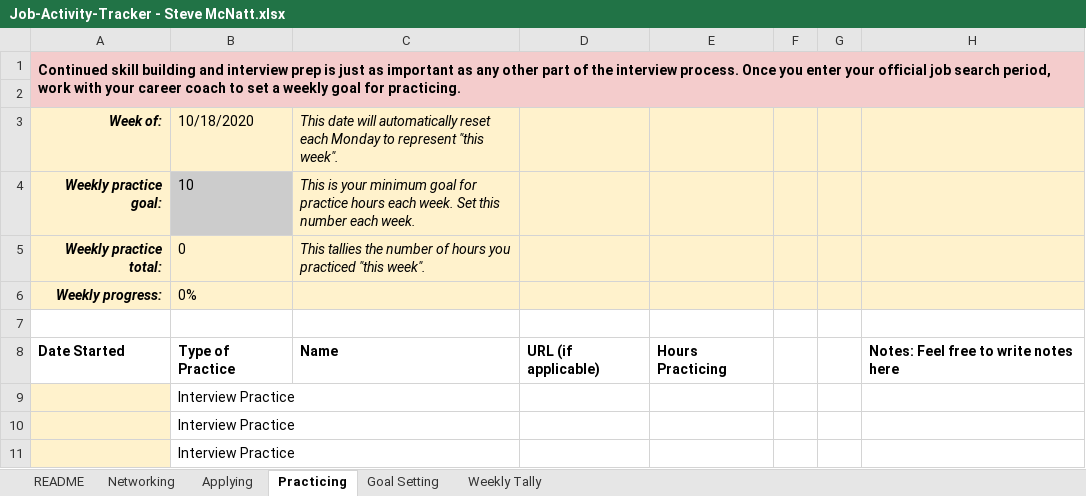
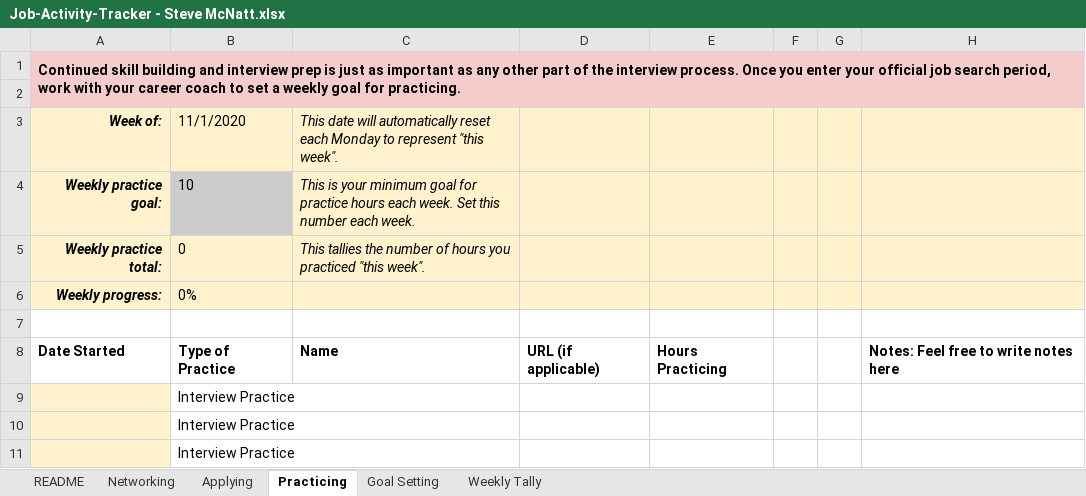
Before and after one commit to ssmcnatt/employment, an Excel workbook: Job-Activity-Tracker - Steve McNatt.xlsx, sheet Practicing, drawn as a sheet; values as stored, in another font and other column widths than the file's, no borders; charts and pictures and conditional formats not drawn; the diff names each change by its address in the sheet, - before the commit and + after, or states it on an @@ line.

```diff
--- a/Job-Activity-Tracker - Steve McNatt.xlsx (sheet Practicing)
+++ b/Job-Activity-Tracker - Steve McNatt.xlsx (sheet Practicing)
-B3: 10/18/2020
+B3: 11/1/2020
```
Also changed, not shown: sheet Networking, sheet Applying, formulas that keep their value, charts or pictures.
